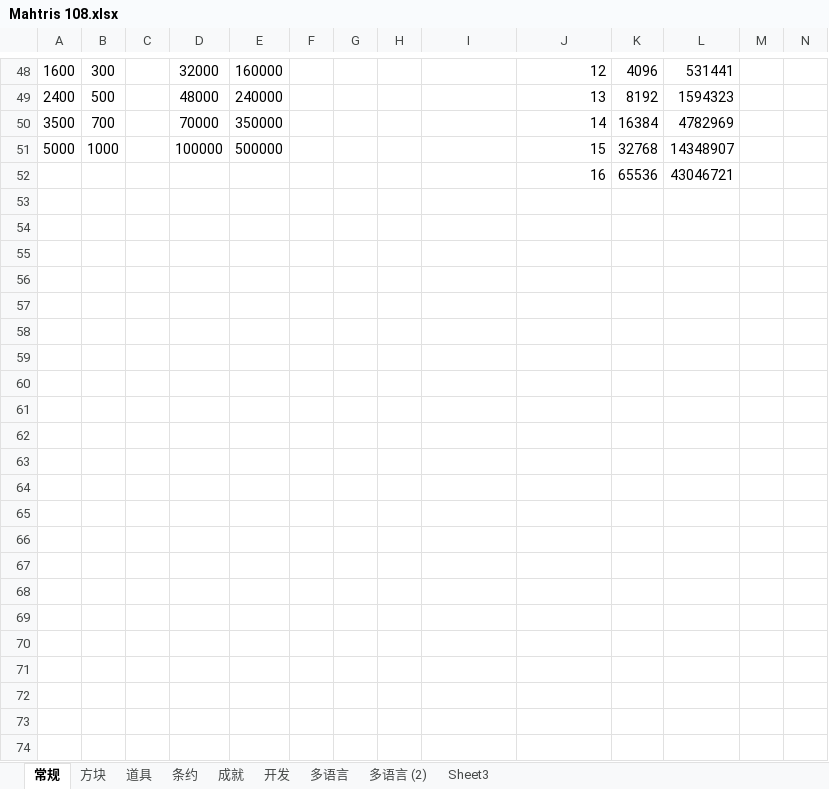
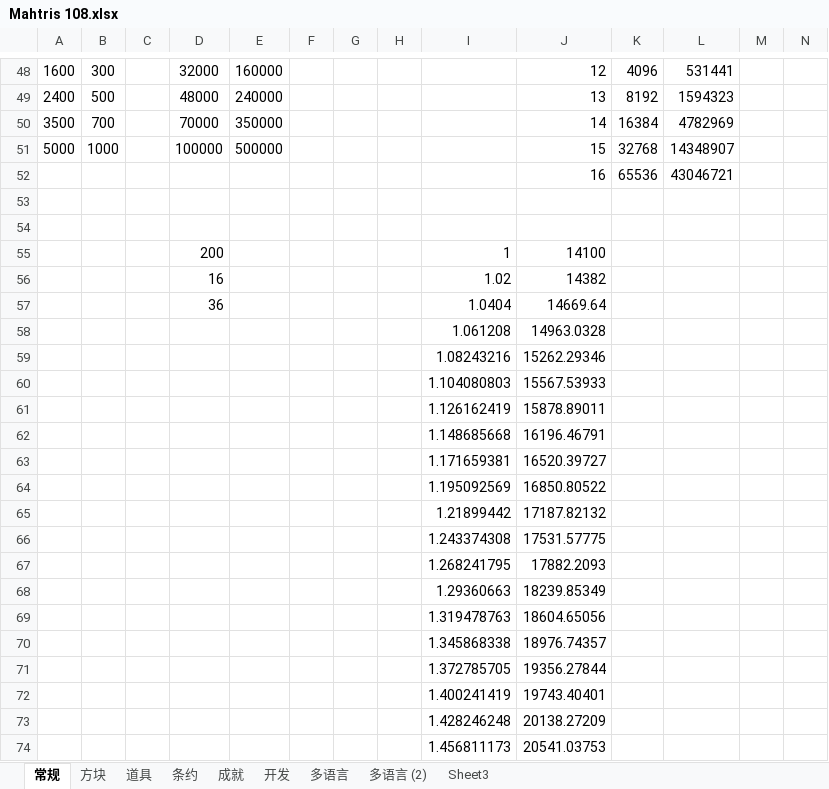
Before and after one commit to zxy199193/Mahtris-108, an Excel workbook: Mahtris 108/Assets/Document/Mahtris 108.xlsx, sheet 常规, drawn as a sheet; only a part is shown, gaps mark what is left out; values as stored, in another font and other column widths than the file's, no borders; the diff names each change by its address in the sheet, - before the commit and + after, or states it on an @@ line.

```diff
--- a/Mahtris 108/Assets/Document/Mahtris 108.xlsx (sheet 常规)
+++ b/Mahtris 108/Assets/Document/Mahtris 108.xlsx (sheet 常规)
+row 53: (empty)
+row 54: (empty)
+row 55:  |  |  | 200 |  |  |  |  | 1 | 14100
+row 56:  |  |  | 16 |  |  |  |  | 1.02 | 14382
+row 57:  |  |  | 36 |  |  |  |  | 1.0404 | 14669.64
+row 58:  |  |  |  |  |  |  |  | 1.061208 | 14963.0328
+row 59:  |  |  |  |  |  |  |  | 1.08243216 | 15262.29346
+row 60:  |  |  |  |  |  |  |  | 1.104080803 | 15567.53933
+row 61:  |  |  |  |  |  |  |  | 1.126162419 | 15878.89011
+row 62:  |  |  |  |  |  |  |  | 1.148685668 | 16196.46791
+row 63:  |  |  |  |  |  |  |  | 1.171659381 | 16520.39727
+row 64:  |  |  |  |  |  |  |  | 1.195092569 | 16850.80522
+row 65:  |  |  |  |  |  |  |  | 1.21899442 | 17187.82132
+row 66:  |  |  |  |  |  |  |  | 1.243374308 | 17531.57775
+row 67:  |  |  |  |  |  |  |  | 1.268241795 | 17882.2093
+row 68:  |  |  |  |  |  |  |  | 1.29360663 | 18239.85349
+row 69:  |  |  |  |  |  |  |  | 1.319478763 | 18604.65056
+row 70:  |  |  |  |  |  |  |  | 1.345868338 | 18976.74357
+row 71:  |  |  |  |  |  |  |  | 1.372785705 | 19356.27844
+row 72:  |  |  |  |  |  |  |  | 1.400241419 | 19743.40401
+row 73:  |  |  |  |  |  |  |  | 1.428246248 | 20138.27209
+row 74:  |  |  |  |  |  |  |  | 1.456811173 | 20541.03753
```
Also changed, not shown: sheet 道具, sheet 条约, 8 other files.
